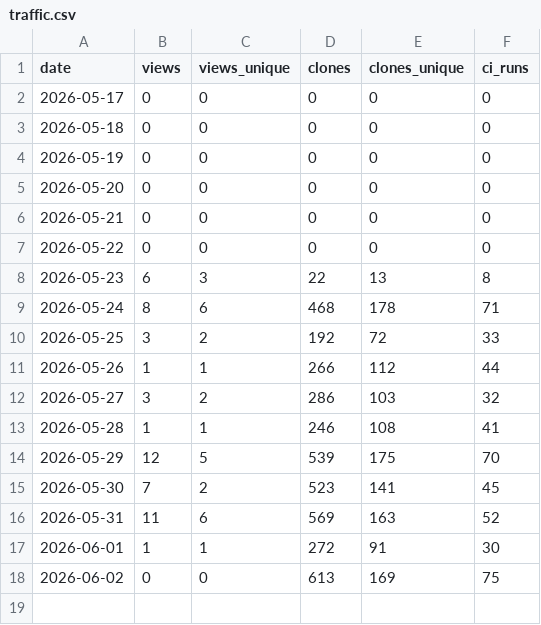
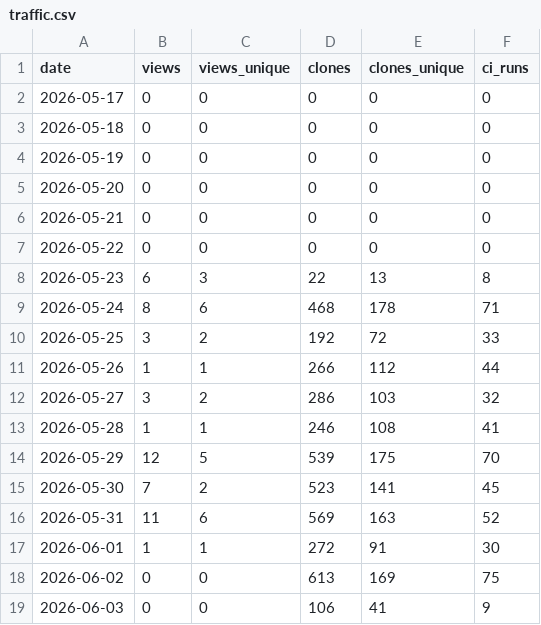
Before and after one commit to manuacl/ring-monitor, a CSV file: traffic.csv, drawn as a sheet; the diff names each change by its address in the sheet, - before the commit and + after, or states it on an @@ line.

```diff
--- a/traffic.csv
+++ b/traffic.csv
+row 19: 2026-06-03 | 0 | 0 | 106 | 41 | 9
```
Also changed, not shown: 1 other file.
